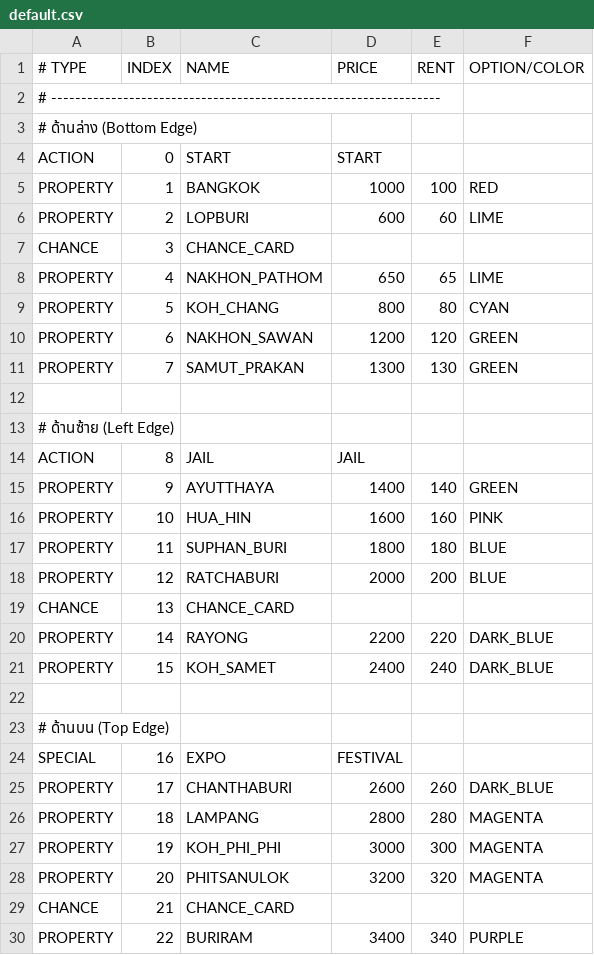
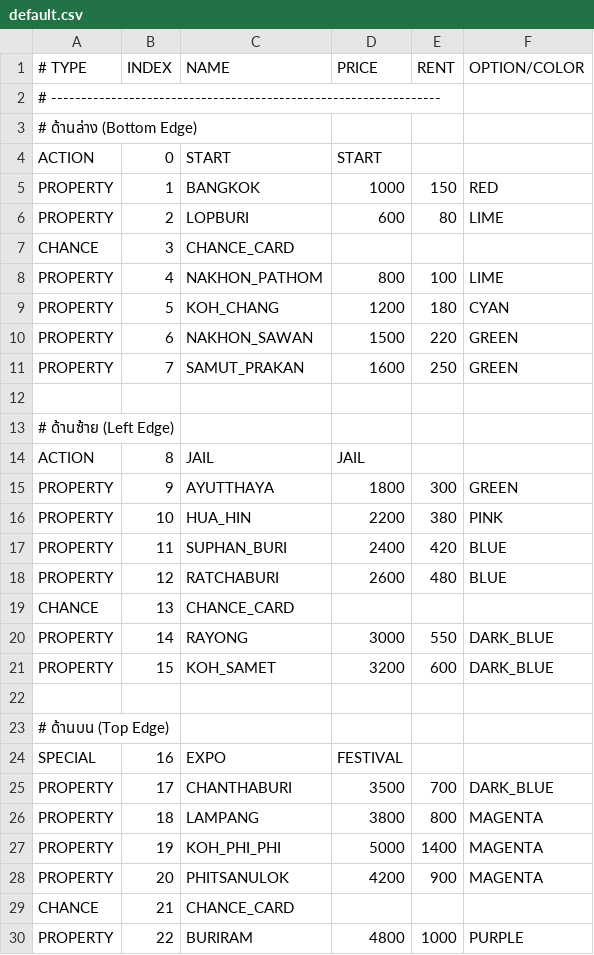
Before and after one commit to thymrs/Rolling-Or-Nothing, a CSV file: src/maps/default.csv, drawn as a sheet; only a part is shown; the diff covers the shown part only.

Commit message:
แก้เงิน ผ่านทาง

```diff
--- a/src/maps/default.csv
+++ b/src/maps/default.csv
@@ -4,9 +4,9 @@
 ACTION,   0, START, START
-PROPERTY, 1, BANGKOK, 1000, 100, RED
-PROPERTY, 2, LOPBURI, 600, 60, LIME
+PROPERTY, 1, BANGKOK, 1000, 150, RED
+PROPERTY, 2, LOPBURI, 600, 80, LIME
 CHANCE,   3, CHANCE_CARD
-PROPERTY, 4, NAKHON_PATHOM, 650, 65, LIME
-PROPERTY, 5, KOH_CHANG, 800, 80, CYAN
-PROPERTY, 6, NAKHON_SAWAN, 1200, 120, GREEN
-PROPERTY, 7, SAMUT_PRAKAN, 1300, 130, GREEN
+PROPERTY, 4, NAKHON_PATHOM, 800, 100, LIME
+PROPERTY, 5, KOH_CHANG, 1200, 180, CYAN
+PROPERTY, 6, NAKHON_SAWAN, 1500, 220, GREEN
+PROPERTY, 7, SAMUT_PRAKAN, 1600, 250, GREEN
 
@@ -14,9 +14,9 @@ PROPERTY, 7, SAMUT_PRAKAN, 1300, 130, GREEN
 ACTION,   8, JAIL, JAIL
-PROPERTY, 9, AYUTTHAYA, 1400, 140, GREEN
-PROPERTY, 10, HUA_HIN, 1600, 160, PINK
-PROPERTY, 11, SUPHAN_BURI, 1800, 180, BLUE
-PROPERTY, 12, RATCHABURI, 2000, 200, BLUE
+PROPERTY, 9, AYUTTHAYA, 1800, 300, GREEN
+PROPERTY, 10, HUA_HIN, 2200, 380, PINK
+PROPERTY, 11, SUPHAN_BURI, 2400, 420, BLUE
+PROPERTY, 12, RATCHABURI, 2600, 480, BLUE
 CHANCE,   13, CHANCE_CARD
-PROPERTY, 14, RAYONG, 2200, 220, DARK_BLUE
-PROPERTY, 15, KOH_SAMET, 2400, 240, DARK_BLUE
+PROPERTY, 14, RAYONG, 3000, 550, DARK_BLUE
+PROPERTY, 15, KOH_SAMET, 3200, 600, DARK_BLUE
 
@@ -24,7 +24,7 @@ PROPERTY, 15, KOH_SAMET, 2400, 240, DARK_BLUE
 SPECIAL,  16, EXPO, FESTIVAL
-PROPERTY, 17, CHANTHABURI, 2600, 260, DARK_BLUE
-PROPERTY, 18, LAMPANG, 2800, 280, MAGENTA
-PROPERTY, 19, KOH_PHI_PHI, 3000, 300, MAGENTA
-PROPERTY, 20, PHITSANULOK, 3200, 320, MAGENTA
+PROPERTY, 17, CHANTHABURI, 3500, 700, DARK_BLUE
+PROPERTY, 18, LAMPANG, 3800, 800, MAGENTA
+PROPERTY, 19, KOH_PHI_PHI, 5000, 1400, MAGENTA
+PROPERTY, 20, PHITSANULOK, 4200, 900, MAGENTA
 CHANCE,   21, CHANCE_CARD
-PROPERTY, 22, BURIRAM, 3400, 340, PURPLE
+PROPERTY, 22, BURIRAM, 4800, 1000, PURPLE
```
Also changed, not shown: 10 edited cells elsewhere in this file.
